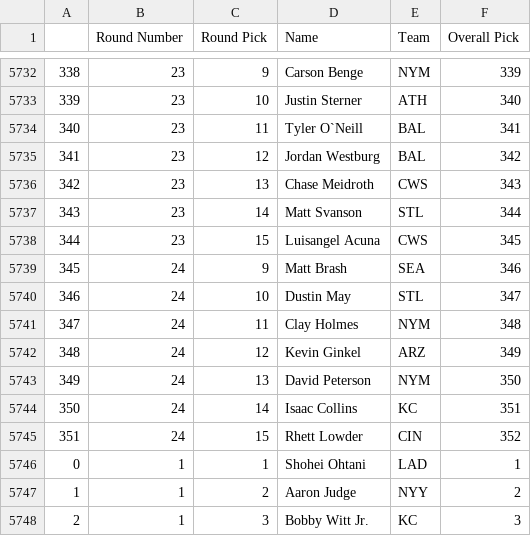
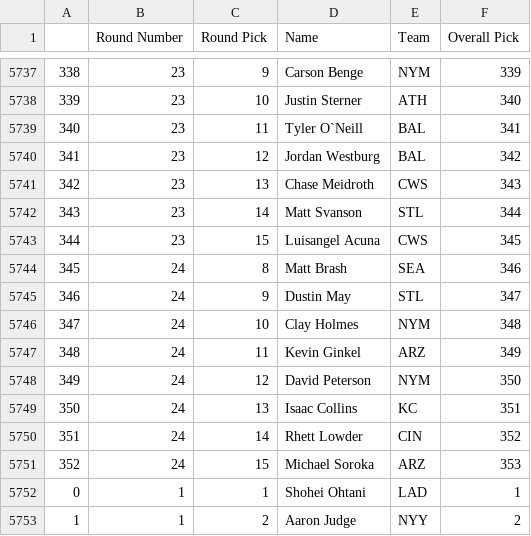
Before and after one commit to fantasy-toolz/tgfbi-draft-tracking, a CSV file: tgfbi_all.csv, drawn as a sheet; only a part is shown, gaps mark what is left out; the shorter side is filled out with more unchanged rows; the diff covers the shown part only.

```diff
--- a/tgfbi_all.csv
+++ b/tgfbi_all.csv
@@ -5738,9 +5743,10 @@
 344,23,15,Luisangel Acuna,CWS,345
-345,24,9,Matt Brash,SEA,346
-346,24,10,Dustin May,STL,347
-347,24,11,Clay Holmes,NYM,348
-348,24,12,Kevin Ginkel,ARZ,349
-349,24,13,David Peterson,NYM,350
-350,24,14,Isaac Collins,KC,351
-351,24,15,Rhett Lowder,CIN,352
+345,24,8,Matt Brash,SEA,346
+346,24,9,Dustin May,STL,347
+347,24,10,Clay Holmes,NYM,348
+348,24,11,Kevin Ginkel,ARZ,349
+349,24,12,David Peterson,NYM,350
+350,24,13,Isaac Collins,KC,351
+351,24,14,Rhett Lowder,CIN,352
+352,24,15,Michael Soroka,ARZ,353
 0,1,1,Shohei Ohtani,LAD,1
```
Also changed, not shown: 5 added rows and 19 edited cells elsewhere in this file, tgfbi_adp.csv, 1 other file.
